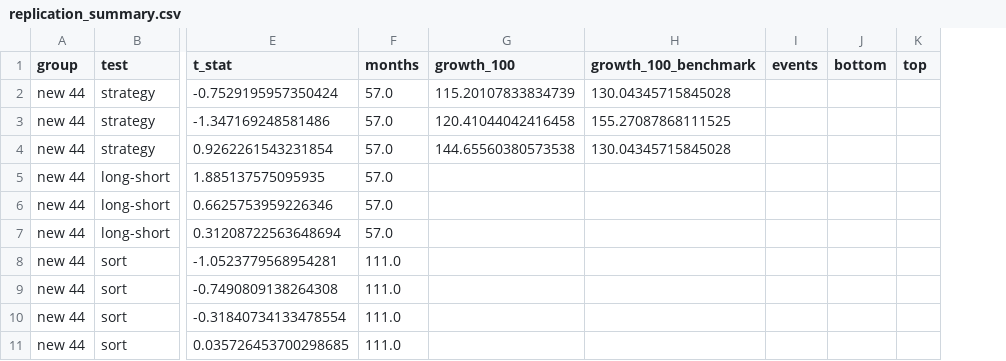
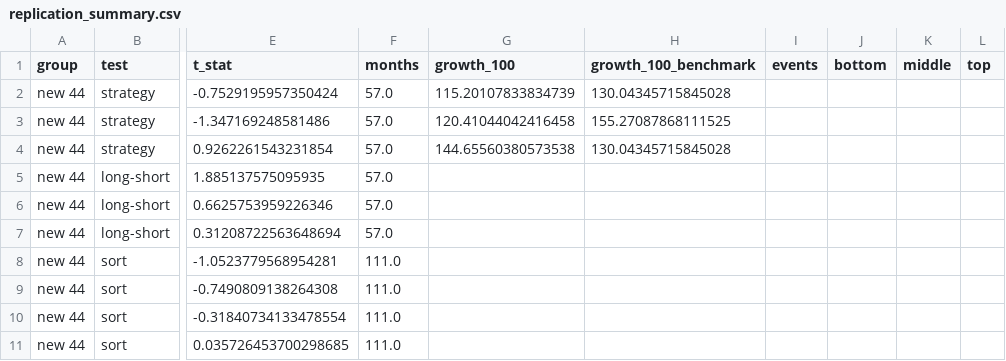
Before and after one commit to dominicjburns2003-gif/curiosity-index, a CSV file: data/processed/replication_summary.csv, drawn as a sheet; only a part is shown, gaps mark what is left out; the diff names each change by its address in the sheet, - before the commit and + after, or states it on an @@ line.

```diff
--- a/data/processed/replication_summary.csv
+++ b/data/processed/replication_summary.csv
+column K (middle), empty
```
Also changed, not shown: 5 other files.
